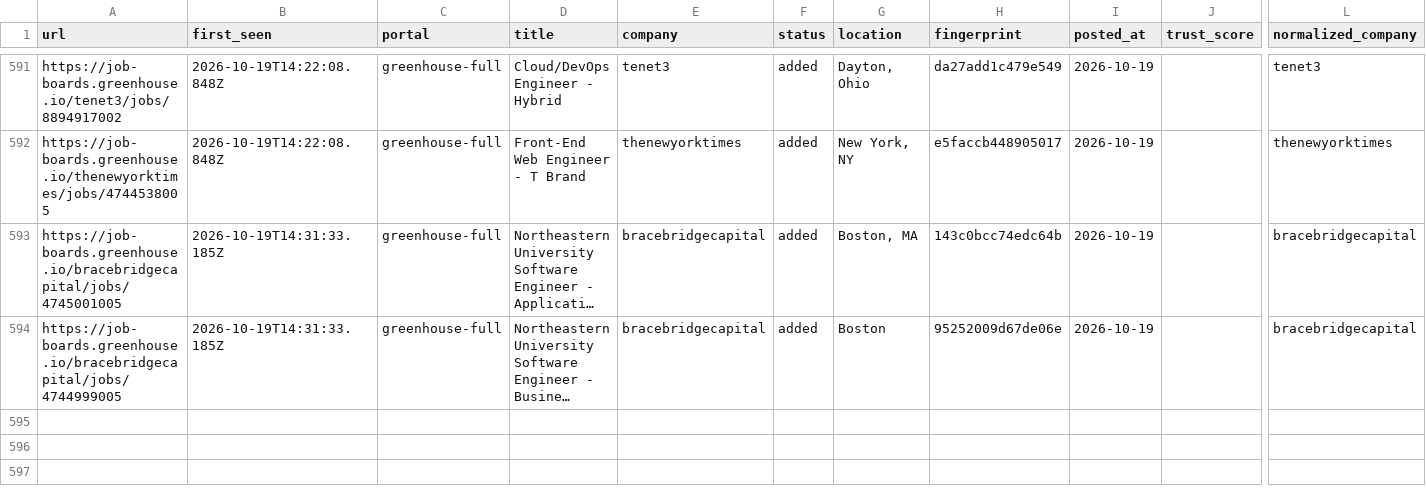
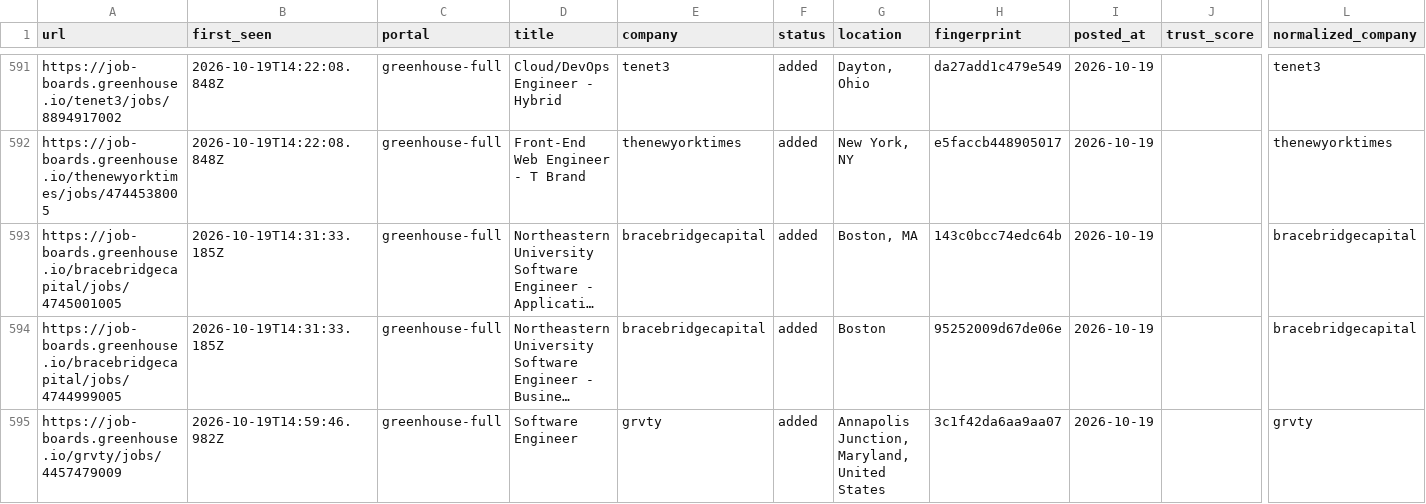
Before and after one commit to manavmalavia18/scoutgrid, a TSV file: data/scan-history.tsv, drawn as a sheet; only a part is shown, gaps mark what is left out; long unchanged cells end in …; rows hold the shown columns only; the diff names each change by its address in the sheet, - before the commit and + after, or states it on an @@ line.

```diff
--- a/data/scan-history.tsv
+++ b/data/scan-history.tsv
+row 595: https://job-boards.greenhouse.io/grvty/jobs/4457479009 | 2026-10-19T14:59:46.982Z | greenhouse-full | Software Engineer | grvty | added | Annapolis Junction, Maryland, United States | 3c1f42da6aa9aa07 | 2026-10-19 |  | grvty
```
Also changed, not shown: 3 other files.
